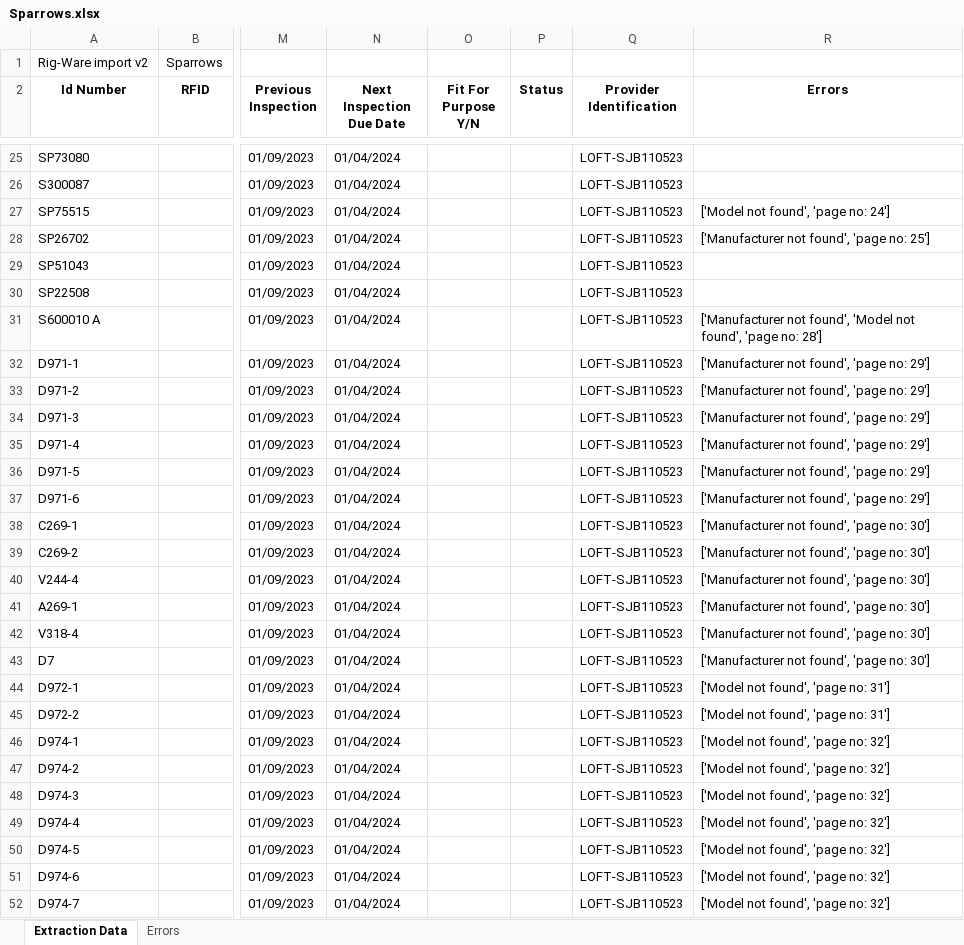
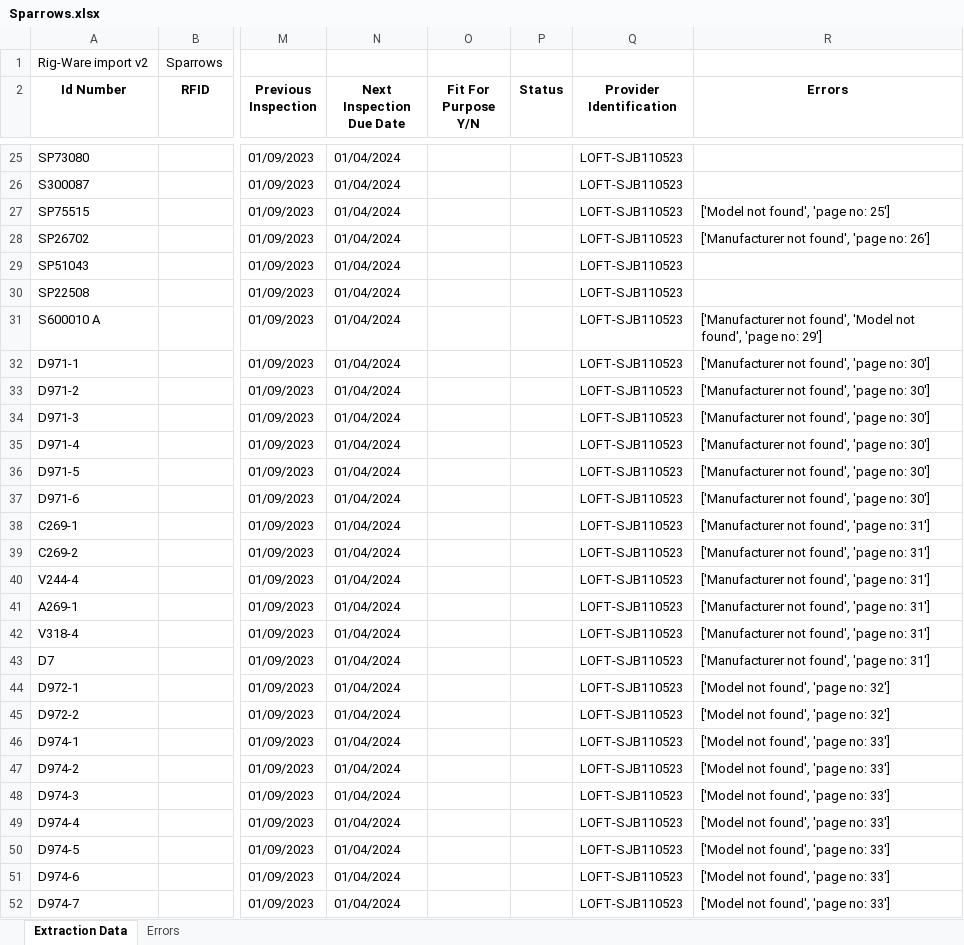
Before and after one commit to t09Simi/pdf_text_extraction, an Excel workbook: database/Sparrows.xlsx, sheet Extraction Data, drawn as a sheet; only a part is shown, gaps mark what is left out; values as stored, in another font and other column widths than the file's, no borders; the diff covers the shown part only; the diff names each change by its address in the sheet, - before the commit and + after, or states it on an @@ line.

Commit message:
minor bug fixes in sparrow excel processing

```diff
--- a/database/Sparrows.xlsx (sheet Extraction Data)
+++ b/database/Sparrows.xlsx (sheet Extraction Data)
-R27 (Errors): ['Model not found', 'page no: 24']
+R27 (Errors): ['Model not found', 'page no: 25']
-R28 (Errors): ['Manufacturer not found', 'page no: 25']
+R28 (Errors): ['Manufacturer not found', 'page no: 26']
-R31 (Errors): …'page no: 28']
+R31 (Errors): …'page no: 29']
-R32:R37 (Errors): ['Manufacturer not found', 'page no: 29']
+R32:R37 (Errors): ['Manufacturer not found', 'page no: 30']
-R38:R43 (Errors): ['Manufacturer not found', 'page no: 30']
+R38:R43 (Errors): ['Manufacturer not found', 'page no: 31']
-R44:R45 (Errors): ['Model not found', 'page no: 31']
+R44:R45 (Errors): ['Model not found', 'page no: 32']
-R46:R52 (Errors): ['Model not found', 'page no: 32']
+R46:R52 (Errors): ['Model not found', 'page no: 33']
```
Also changed, not shown: 238 edited cells elsewhere in this sheet, sheet Errors, 3 other files.
